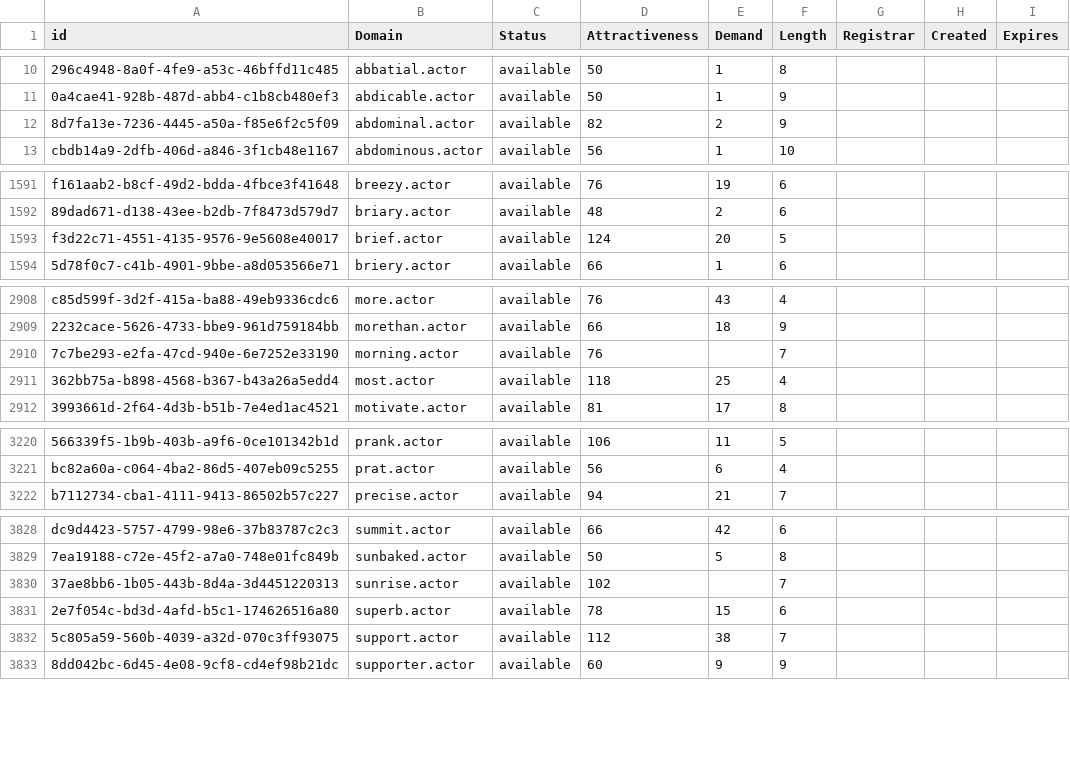
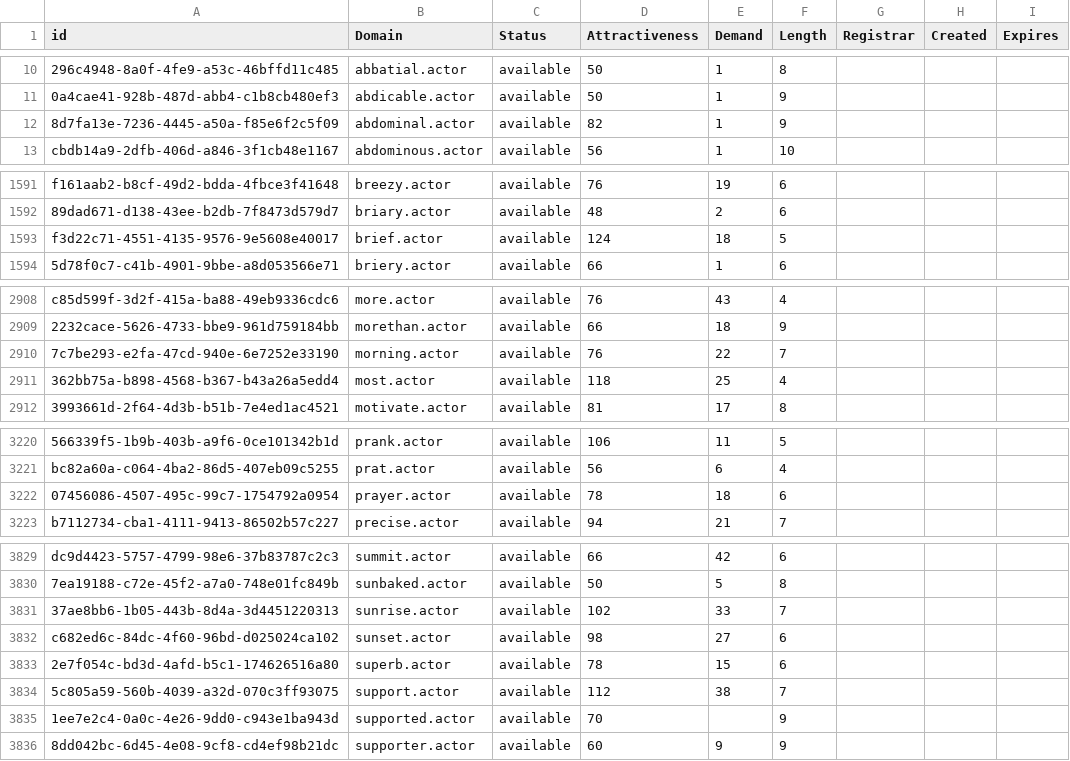
Before and after one commit to UniqueDomains/actor-oneword-domains, a CSV file: actor.csv, drawn as a sheet; only a part is shown, gaps mark what is left out; addresses are those after the commit; the diff names each change by its address in the sheet, - before the commit and + after, or states it on an @@ line.

Commit message:
Domains update

```diff
--- a/actor.csv
+++ b/actor.csv
-E12 (Demand): 2
+E12 (Demand): 1
-E1593 (Demand): 20
+E1593 (Demand): 18
-E2910 (Demand): (empty)
+E2910 (Demand): 22
+row 3222: 07456086-4507-495c-99c7-1754792a0954 | prayer.actor | available | 78 | 18 | 6
-E3831 (Demand): (empty)
+E3831 (Demand): 33
+row 3832: c682ed6c-84dc-4f60-96bd-d025024ca102 | sunset.actor | available | 98 | 27 | 6
+row 3835: 1ee7e2c4-0a0c-4e26-9dd0-c943e1ba943d | supported.actor | available | 70 |  | 9
```
Also changed, not shown: 2 other files.
